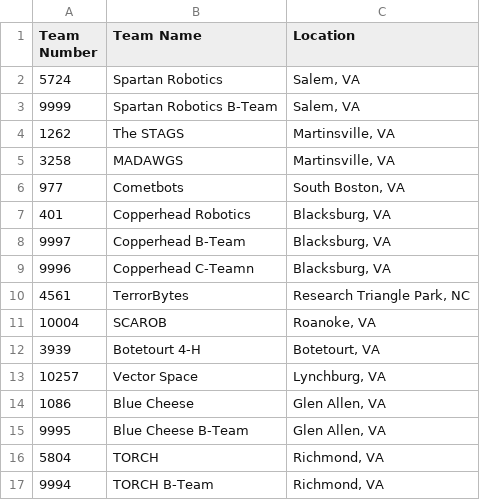
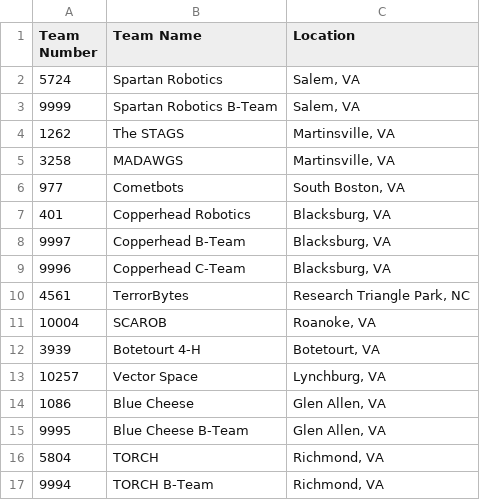
Before and after one commit to 5724-SpartanRobotics/5724-SpartanRobotics.github.io, a CSV file: _data/brb/teamlist.csv, drawn as a sheet.

```diff
--- a/_data/brb/teamlist.csv
+++ b/_data/brb/teamlist.csv
@@ -8,3 +8,3 @@ Team Number,Team Name,Location
 9997,Copperhead B-Team,"Blacksburg, VA"
-9996,Copperhead C-Teamn,"Blacksburg, VA"
+9996,Copperhead C-Team,"Blacksburg, VA"
 4561,TerrorBytes,"Research Triangle Park, NC"
```
Also changed, not shown: 6 other files.
